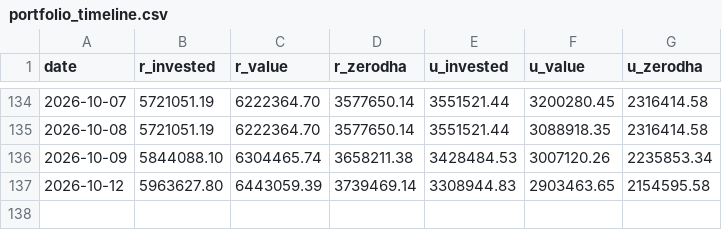
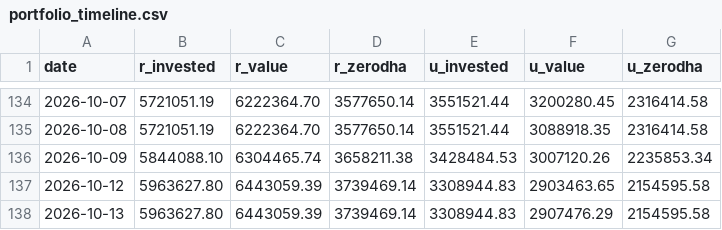
Before and after one commit to himanshu-1608/personal-portfolio, a CSV file: reports/portfolio_timeline.csv, drawn as a sheet; only a part is shown, gaps mark what is left out; the diff names each change by its address in the sheet, - before the commit and + after, or states it on an @@ line.

```diff
--- a/reports/portfolio_timeline.csv
+++ b/reports/portfolio_timeline.csv
+row 138: 2026-10-13 | 5963627.80 | 6443059.39 | 3739469.14 | 3308944.83 | 2907476.29 | 2154595.58
```
Also changed, not shown: reports/exported_all_ledger.csv, reports/mtf_pnl_summary.csv, 5 other files.
